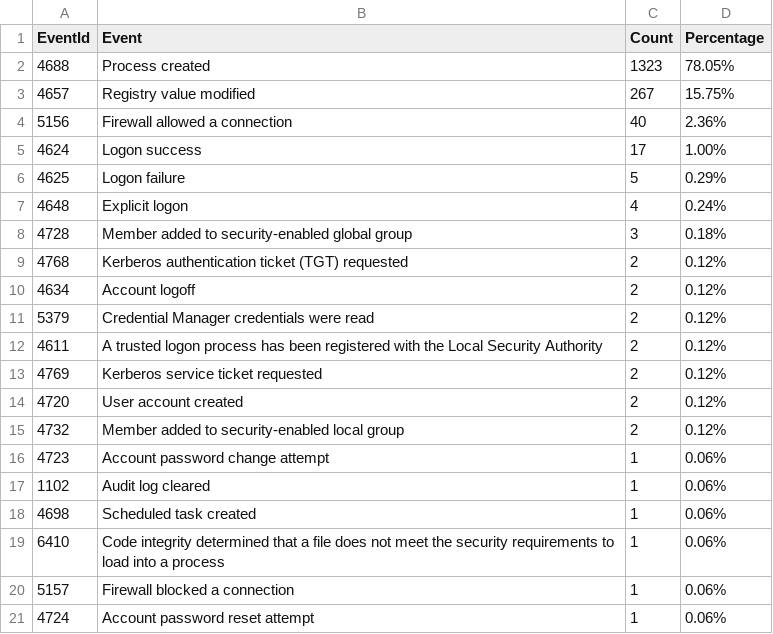
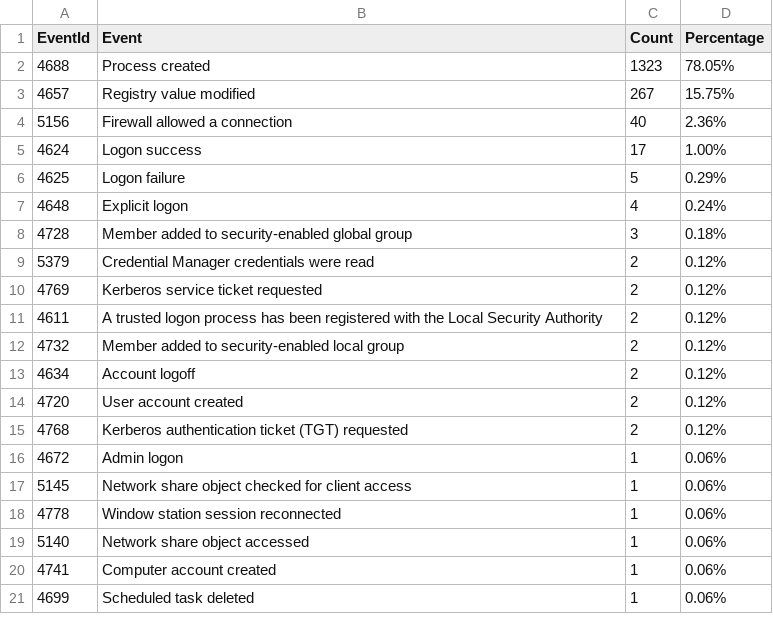
Before and after one commit to fukusuket/InvestigateWindowsLogSetting, a CSV file: security_eid.csv, drawn as a sheet.

```diff
--- a/security_eid.csv
+++ b/security_eid.csv
@@ -8,14 +8,14 @@ EventId,Event,Count,Percentage
 4728,Member added to security-enabled global group,3,0.18%
+5379,Credential Manager credentials were read,2,0.12%
+4769,Kerberos service ticket requested,2,0.12%
+4611,A trusted logon process has been registered with the Local Security Authority,2,0.12%
+4732,Member added to security-enabled local group,2,0.12%
+4634,Account logoff,2,0.12%
+4720,User account created,2,0.12%
 4768,Kerberos authentication ticket (TGT) requested,2,0.12%
-4634,Account logoff,2,0.12%
-5379,Credential Manager credentials were read,2,0.12%
-4611,A trusted logon process has been registered with the Local Security Authority,2,0.12%
-4769,Kerberos service ticket requested,2,0.12%
-4720,User account created,2,0.12%
-4732,Member added to security-enabled local group,2,0.12%
-4723,Account password change attempt,1,0.06%
-1102,Audit log cleared,1,0.06%
-4698,Scheduled task created,1,0.06%
-6410,Code integrity determined that a file does not meet the security requirements to load into a process,1,0.06%
-5157,Firewall blocked a connection,1,0.06%
-4724,Account password reset attempt,1,0.06%
+4672,Admin logon,1,0.06%
+5145,Network share object checked for client access,1,0.06%
+4778,Window station session reconnected,1,0.06%
+5140,Network share object accessed,1,0.06%
+4741,Computer account created,1,0.06%
+4699,Scheduled task deleted,1,0.06%
```
Also changed, not shown: 3 other files.
